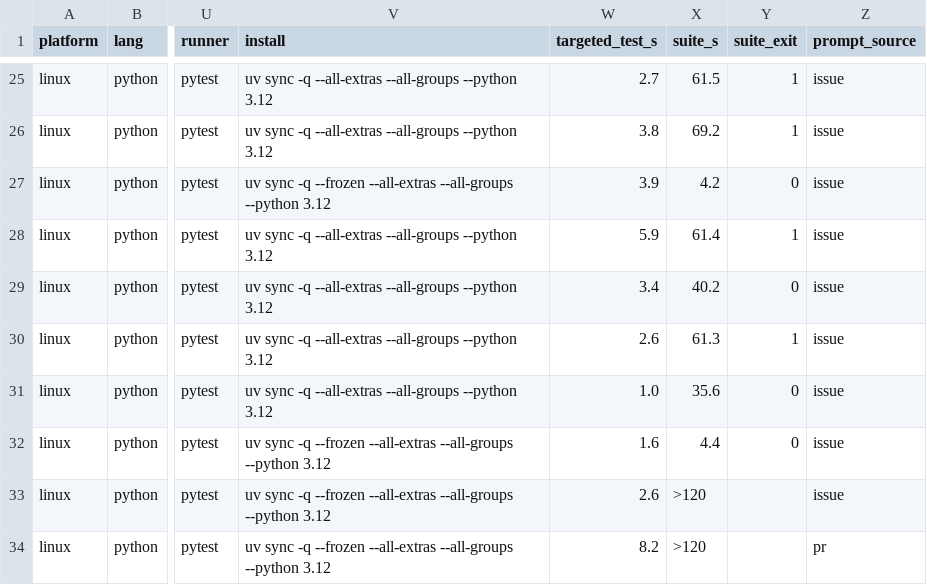
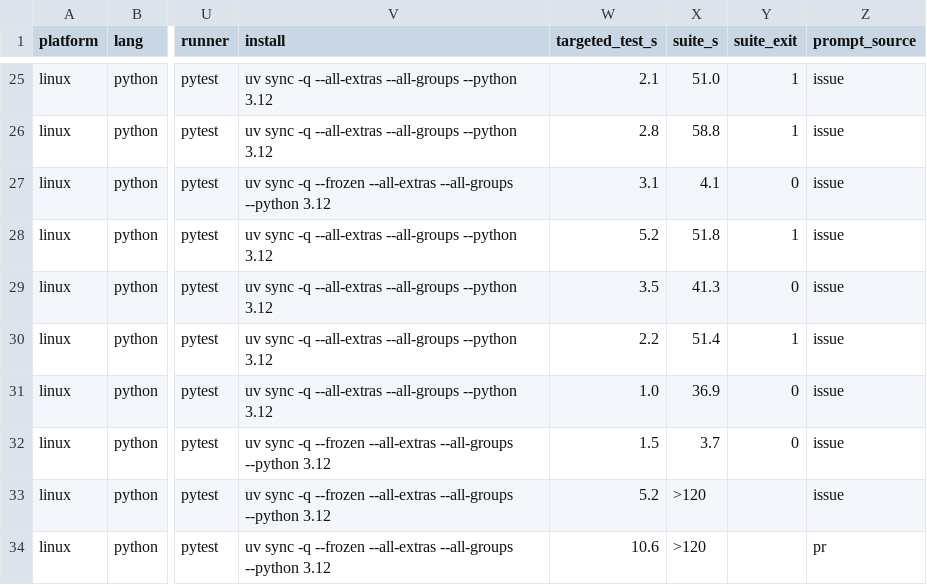
Before and after one commit to YusufByn/yusagent, a CSV file: bench/smoke/tools/candidates.csv, drawn as a sheet; only a part is shown, gaps mark what is left out; the diff covers the shown part only; the diff names each change by its address in the sheet, - before the commit and + after, or states it on an @@ line.

```diff
--- a/bench/smoke/tools/candidates.csv
+++ b/bench/smoke/tools/candidates.csv
-W25 (targeted_test_s): 2.7
+W25 (targeted_test_s): 2.1
-X25 (suite_s): 61.5
+X25 (suite_s): 51.0
-W26 (targeted_test_s): 3.8
+W26 (targeted_test_s): 2.8
-X26 (suite_s): 69.2
+X26 (suite_s): 58.8
-W27 (targeted_test_s): 3.9
+W27 (targeted_test_s): 3.1
-X27 (suite_s): 4.2
+X27 (suite_s): 4.1
-W28 (targeted_test_s): 5.9
+W28 (targeted_test_s): 5.2
-X28 (suite_s): 61.4
+X28 (suite_s): 51.8
-W29 (targeted_test_s): 3.4
+W29 (targeted_test_s): 3.5
-X29 (suite_s): 40.2
+X29 (suite_s): 41.3
-W30 (targeted_test_s): 2.6
+W30 (targeted_test_s): 2.2
-X30 (suite_s): 61.3
+X30 (suite_s): 51.4
-X31 (suite_s): 35.6
+X31 (suite_s): 36.9
-W32 (targeted_test_s): 1.6
+W32 (targeted_test_s): 1.5
-X32 (suite_s): 4.4
+X32 (suite_s): 3.7
-W33 (targeted_test_s): 2.6
+W33 (targeted_test_s): 5.2
-W34 (targeted_test_s): 8.2
+W34 (targeted_test_s): 10.6
```
Also changed, not shown: 33 edited cells elsewhere in this file.
